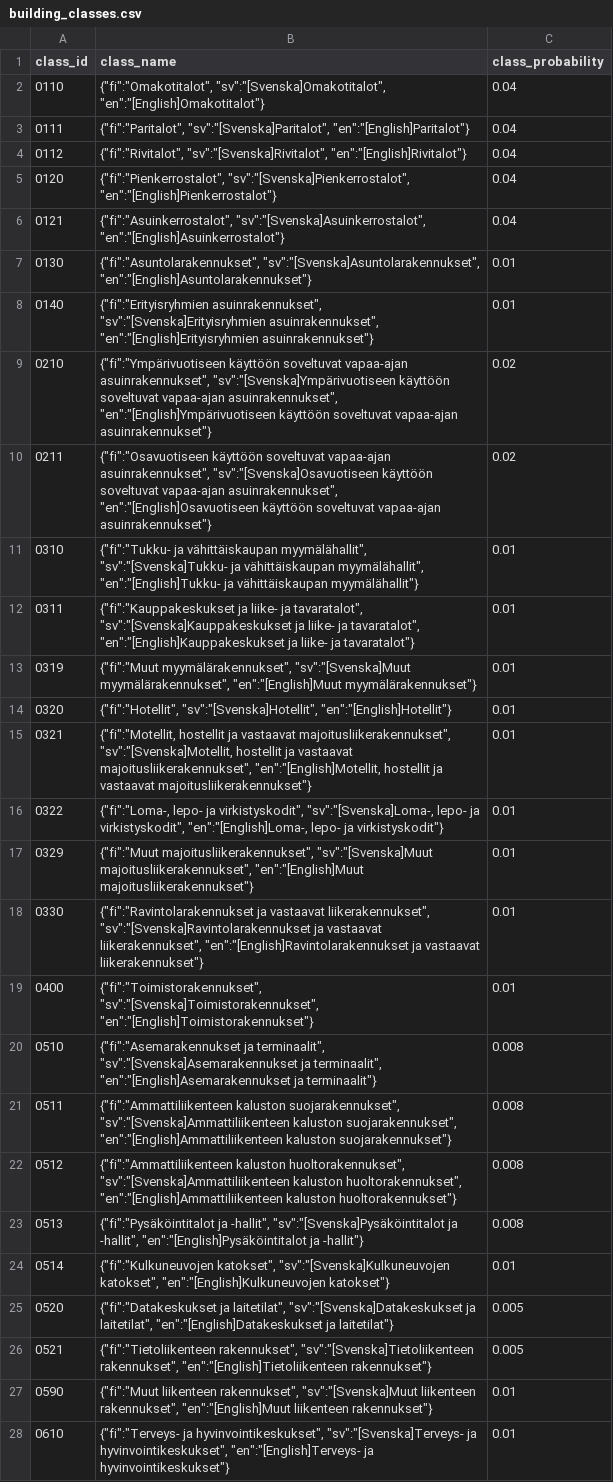
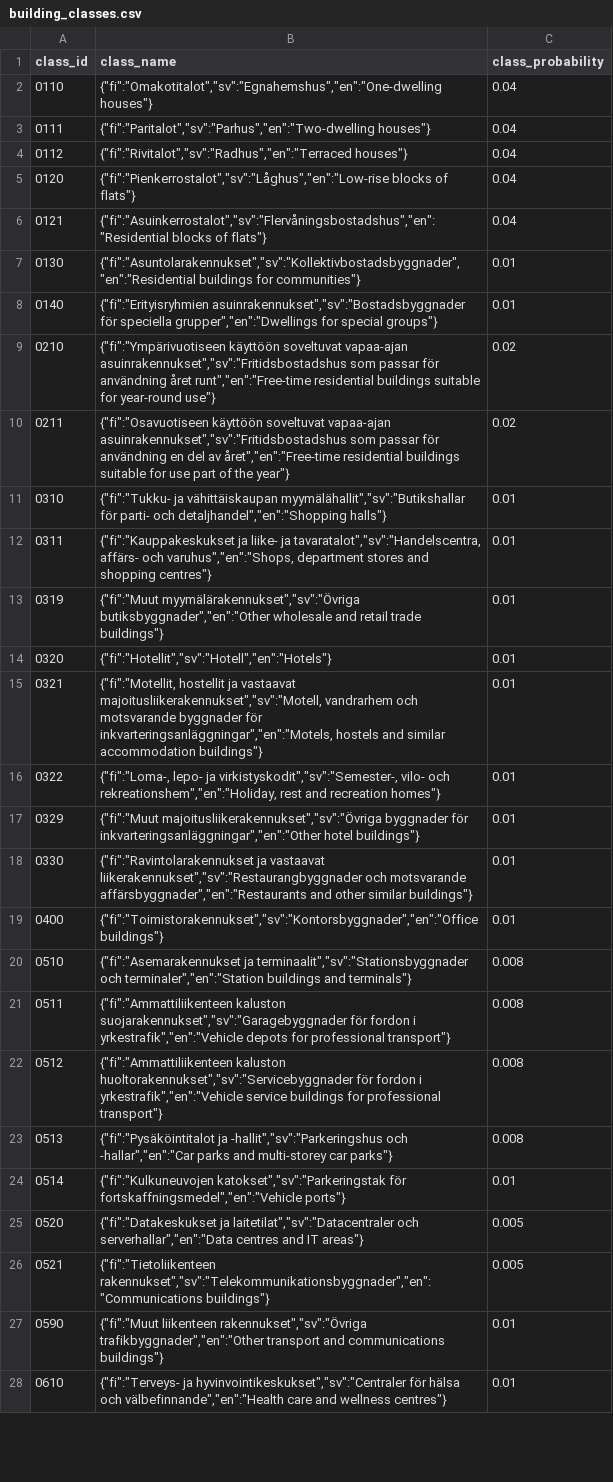
Before and after one commit to StatisticsFinland/rakennusluokkahaku, a CSV file: data/building_classes.csv, drawn as a sheet; only a part is shown; the diff covers the shown part only; the diff names each change by its address in the sheet, - before the commit and + after, or states it on an @@ line.

```diff
--- a/data/building_classes.csv
+++ b/data/building_classes.csv
-B2 (class_name): {"fi":"Omakotitalot", "sv":"[Svenska]Omakotitalot", "en":"[English]Omakotitalot"}
+B2 (class_name): {"fi":"Omakotitalot","sv":"Egnahemshus","en":"One-dwelling houses"}
-B3 (class_name): {"fi":"Paritalot", "sv":"[Svenska]Paritalot", "en":"[English]Paritalot"}
+B3 (class_name): {"fi":"Paritalot","sv":"Parhus","en":"Two-dwelling houses"}
-B4 (class_name): {"fi":"Rivitalot", "sv":"[Svenska]Rivitalot", "en":"[English]Rivitalot"}
+B4 (class_name): {"fi":"Rivitalot","sv":"Radhus","en":"Terraced houses"}
-B5 (class_name): {"fi":"Pienkerrostalot", "sv":"[Svenska]Pienkerrostalot", "en":"[English]Pienkerrostalot"}
+B5 (class_name): {"fi":"Pienkerrostalot","sv":"Låghus","en":"Low-rise blocks of flats"}
-B6 (class_name): {"fi":"Asuinkerrostalot", "sv":"[Svenska]Asuinkerrostalot", "en":"[English]Asuinkerrostalot"}
+B6 (class_name): {"fi":"Asuinkerrostalot","sv":"Flervåningsbostadshus","en":"Residential blocks of flats"}
-B7 (class_name): {"fi":"Asuntolarakennukset", "sv":"[Svenska]Asuntolarakennukset", "en":"[English]Asuntolarakennukset"}
+B7 (class_name): {"fi":"Asuntolarakennukset","sv":"Kollektivbostadsbyggnader","en":"Residential buildings for communities"}
-B8 (class_name): {"fi":"Erityisryhmien asuinrakennukset", "sv":"[Svenska]Erityisryhmien asuinrakennukset", "en":"[English]Erityisryhmien asuinrakennukset"}
+B8 (class_name): {"fi":"Erityisryhmien asuinrakennukset","sv":"Bostadsbyggnader för speciella grupper","en":"Dwellings for special groups"}
-B9 (class_name): …soveltuvat vapaa-ajan asuinrakennukset", "sv":"[Svenska]Ympärivuotiseen käyttöön soveltuvat vapaa-ajan asuinrakennukset", "en":"[English]Ympärivuotiseen käyttöön soveltuvat vapaa-ajan asuinrakennukset"}
+B9 (class_name): …soveltuvat vapaa-ajan asuinrakennukset","sv":"Fritidsbostadshus som passar för användning året runt","en":"Free-time residential buildings suitable for year-round use"}
-B10 (class_name): …soveltuvat vapaa-ajan asuinrakennukset", "sv":"[Svenska]Osavuotiseen käyttöön soveltuvat vapaa-ajan asuinrakennukset", "en":"[English]Osavuotiseen käyttöön soveltuvat vapaa-ajan asuinrakennukset"}
+B10 (class_name): …soveltuvat vapaa-ajan asuinrakennukset","sv":"Fritidsbostadshus som passar för användning en del av året","en":"Free-time residential buildings suitable for use part of the year"}
-B11 (class_name): …ja vähittäiskaupan myymälähallit", "sv":"[Svenska]Tukku- ja vähittäiskaupan myymälähallit", "en":"[English]Tukku- ja vähittäiskaupan myymälähallit"}
+B11 (class_name): …ja vähittäiskaupan myymälähallit","sv":"Butikshallar för parti- och detaljhandel","en":"Shopping halls"}
-B12 (class_name): …liike- ja tavaratalot", "sv":"[Svenska]Kauppakeskukset ja liike- ja tavaratalot", "en":"[English]Kauppakeskukset ja liike- ja tavaratalot"}
+B12 (class_name): …liike- ja tavaratalot","sv":"Handelscentra, affärs- och varuhus","en":"Shops, department stores and shopping centres"}
-B13 (class_name): {"fi":"Muut myymälärakennukset", "sv":"[Svenska]Muut myymälärakennukset", "en":"[English]Muut myymälärakennukset"}
+B13 (class_name): {"fi":"Muut myymälärakennukset","sv":"Övriga butiksbyggnader","en":"Other wholesale and retail trade buildings"}
-B14 (class_name): {"fi":"Hotellit", "sv":"[Svenska]Hotellit", "en":"[English]Hotellit"}
+B14 (class_name): {"fi":"Hotellit","sv":"Hotell","en":"Hotels"}
-B15 (class_name): …ja vastaavat majoitusliikerakennukset", "sv":"[Svenska]Motellit, hostellit ja vastaavat majoitusliikerakennukset", "en":"[English]Motellit, hostellit ja vastaavat majoitusliikerakennukset"}
+B15 (class_name): …ja vastaavat majoitusliikerakennukset","sv":"Motell, vandrarhem och motsvarande byggnader för inkvarteringsanläggningar","en":"Motels, hostels and similar accommodation buildings"}
-B16 (class_name): …lepo- ja virkistyskodit", "sv":"[Svenska]Loma-, lepo- ja virkistyskodit", "en":"[English]Loma-, lepo- ja virkistyskodit"}
+B16 (class_name): …lepo- ja virkistyskodit","sv":"Semester-, vilo- och rekreationshem","en":"Holiday, rest and recreation homes"}
-B17 (class_name): {"fi":"Muut majoitusliikerakennukset", "sv":"[Svenska]Muut majoitusliikerakennukset", "en":"[English]Muut majoitusliikerakennukset"}
+B17 (class_name): {"fi":"Muut majoitusliikerakennukset","sv":"Övriga byggnader för inkvarteringsanläggningar","en":"Other hotel buildings"}
-B18 (class_name): …ja vastaavat liikerakennukset", "sv":"[Svenska]Ravintolarakennukset ja vastaavat liikerakennukset", "en":"[English]Ravintolarakennukset ja vastaavat liikerakennukset"}
+B18 (class_name): …ja vastaavat liikerakennukset","sv":"Restaurangbyggnader och motsvarande affärsbyggnader","en":"Restaurants and other similar buildings"}
-B19 (class_name): {"fi":"Toimistorakennukset", "sv":"[Svenska]Toimistorakennukset", "en":"[English]Toimistorakennukset"}
+B19 (class_name): {"fi":"Toimistorakennukset","sv":"Kontorsbyggnader","en":"Office buildings"}
-B20 (class_name): {"fi":"Asemarakennukset ja terminaalit", "sv":"[Svenska]Asemarakennukset ja terminaalit", "en":"[English]Asemarakennukset ja terminaalit"}
+B20 (class_name): {"fi":"Asemarakennukset ja terminaalit","sv":"Stationsbyggnader och terminaler","en":"Station buildings and terminals"}
-B21 (class_name): {"fi":"Ammattiliikenteen kaluston suojarakennukset", "sv":"[Svenska]Ammattiliikenteen kaluston suojarakennukset", "en":"[English]Ammattiliikenteen kaluston suojarakennukset"}
+B21 (class_name): {"fi":"Ammattiliikenteen kaluston suojarakennukset","sv":"Garagebyggnader för fordon i yrkestrafik","en":"Vehicle depots for professional transport"}
-B22 (class_name): {"fi":"Ammattiliikenteen kaluston huoltorakennukset", "sv":"[Svenska]Ammattiliikenteen kaluston huoltorakennukset", "en":"[English]Ammattiliikenteen kaluston huoltorakennukset"}
+B22 (class_name): {"fi":"Ammattiliikenteen kaluston huoltorakennukset","sv":"Servicebyggnader för fordon i yrkestrafik","en":"Vehicle service buildings for professional transport"}
-B23 (class_name): {"fi":"Pysäköintitalot ja -hallit", "sv":"[Svenska]Pysäköintitalot ja -hallit", "en":"[English]Pysäköintitalot ja -hallit"}
+B23 (class_name): {"fi":"Pysäköintitalot ja -hallit","sv":"Parkeringshus och -hallar","en":"Car parks and multi-storey car parks"}
-B24 (class_name): {"fi":"Kulkuneuvojen katokset", "sv":"[Svenska]Kulkuneuvojen katokset", "en":"[English]Kulkuneuvojen katokset"}
+B24 (class_name): {"fi":"Kulkuneuvojen katokset","sv":"Parkeringstak för fortskaffningsmedel","en":"Vehicle ports"}
-B25 (class_name): {"fi":"Datakeskukset ja laitetilat", "sv":"[Svenska]Datakeskukset ja laitetilat", "en":"[English]Datakeskukset ja laitetilat"}
+B25 (class_name): {"fi":"Datakeskukset ja laitetilat","sv":"Datacentraler och serverhallar","en":"Data centres and IT areas"}
-B26 (class_name): {"fi":"Tietoliikenteen rakennukset", "sv":"[Svenska]Tietoliikenteen rakennukset", "en":"[English]Tietoliikenteen rakennukset"}
+B26 (class_name): {"fi":"Tietoliikenteen rakennukset","sv":"Telekommunikationsbyggnader","en":"Communications buildings"}
-B27 (class_name): {"fi":"Muut liikenteen rakennukset", "sv":"[Svenska]Muut liikenteen rakennukset", "en":"[English]Muut liikenteen rakennukset"}
+B27 (class_name): {"fi":"Muut liikenteen rakennukset","sv":"Övriga trafikbyggnader","en":"Other transport and communications buildings"}
-B28 (class_name): {"fi":"Terveys- ja hyvinvointikeskukset", "sv":"[Svenska]Terveys- ja hyvinvointikeskukset", "en":"[English]Terveys- ja hyvinvointikeskukset"}
+B28 (class_name): {"fi":"Terveys- ja hyvinvointikeskukset","sv":"Centraler för hälsa och välbefinnande","en":"Health care and wellness centres"}
```
Also changed, not shown: 71 edited cells elsewhere in this file, data/attribute_groups.csv, data/attribute_probabilities.csv, 3 other files.
